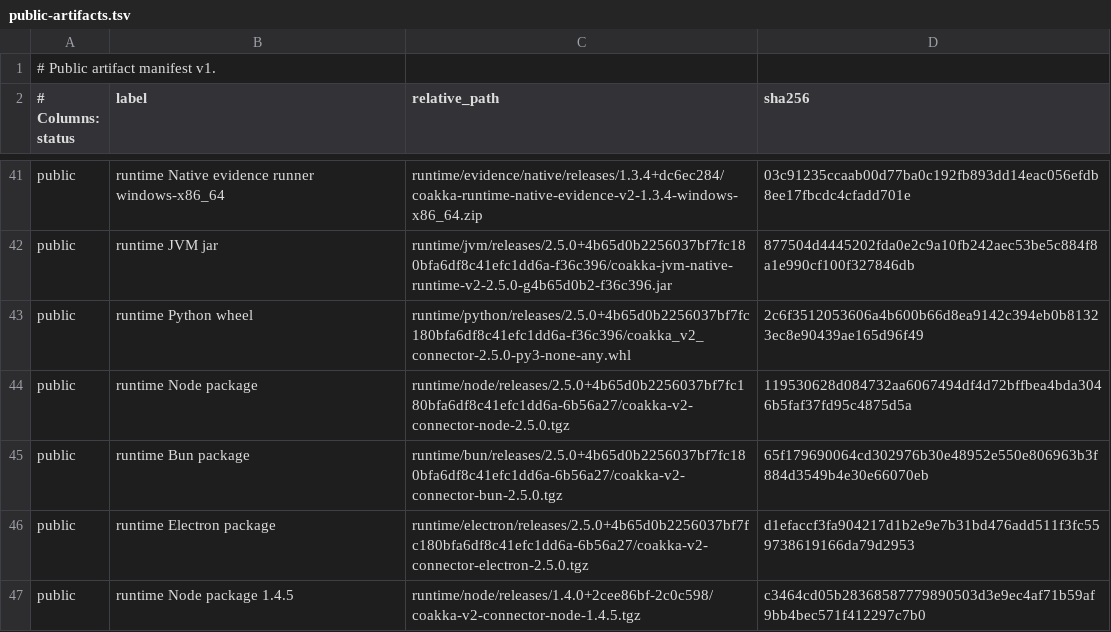
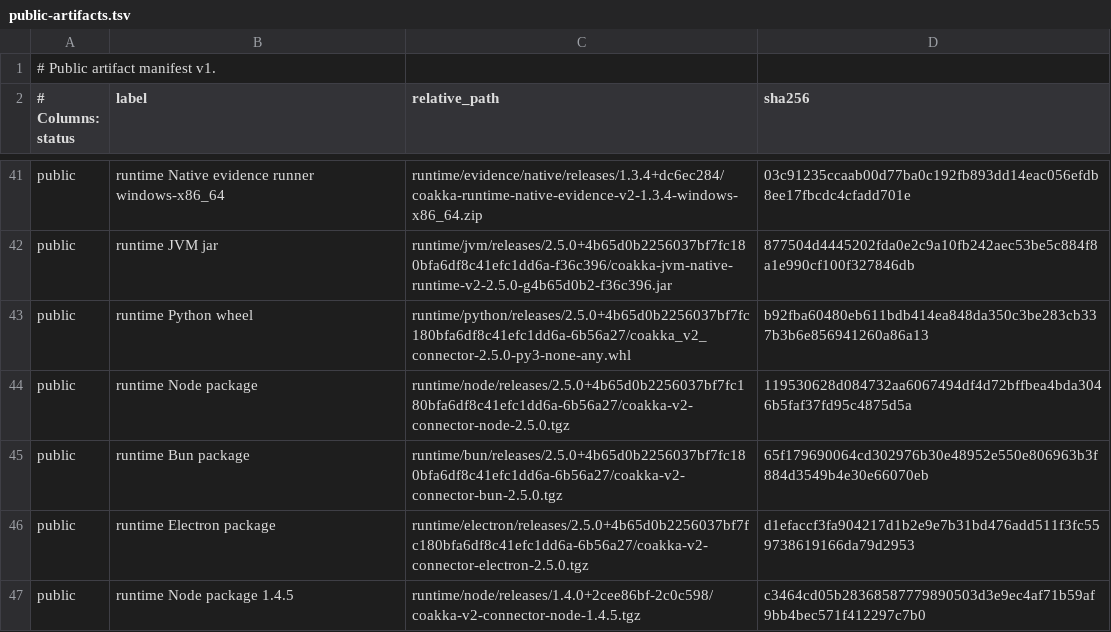
Before and after one commit to phuong-tran/coakka-publish, a TSV file: artifacts/public-artifacts.tsv, drawn as a sheet; only a part is shown, gaps mark what is left out.

Commit message:
release: stage PyPI Runtime 2.5.0 candidate

```diff
--- a/artifacts/public-artifacts.tsv
+++ b/artifacts/public-artifacts.tsv
@@ -42,3 +42,3 @@ public	runtime Native evidence runner windows-x86_64	runtime/evidence/native/rel
 public	runtime JVM jar	runtime/jvm/releases/2.5.0+4b65d0b2256037bf7fc180bfa6df8c41efc1dd6a-f36c396/coakka-jvm-native-runtime-v2-2.5.0-g4b65d0b2-f36c396.jar	877504d4445202fda0e2c9a10fb242aec53be5c884f8a1e990cf100f327846db
-public	runtime Python wheel	runtime/python/releases/2.5.0+4b65d0b2256037bf7fc180bfa6df8c41efc1dd6a-f36c396/coakka_v2_connector-2.5.0-py3-none-any.whl	2c6f3512053606a4b600b66d8ea9142c394eb0b81323ec8e90439ae165d96f49
+public	runtime Python wheel	runtime/python/releases/2.5.0+4b65d0b2256037bf7fc180bfa6df8c41efc1dd6a-6b56a27/coakka_v2_connector-2.5.0-py3-none-any.whl	b92fba60480eb611bdb414ea848da350c3be283cb337b3b6e856941260a86a13
 public	runtime Node package	runtime/node/releases/2.5.0+4b65d0b2256037bf7fc180bfa6df8c41efc1dd6a-6b56a27/coakka-v2-connector-node-2.5.0.tgz	119530628d084732aa6067494df4d72bffbea4bda3046b5faf37fd95c4875d5a
```
Also changed, not shown: 11 other files.
